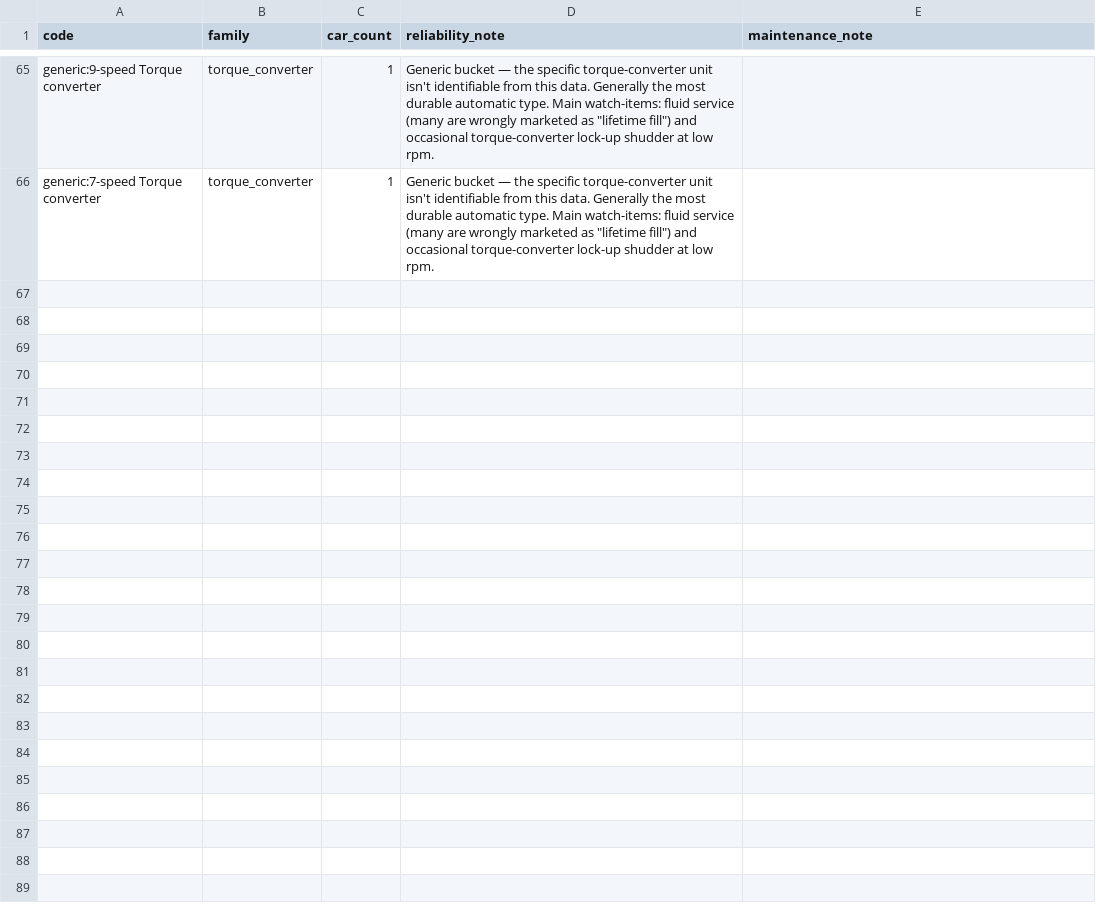
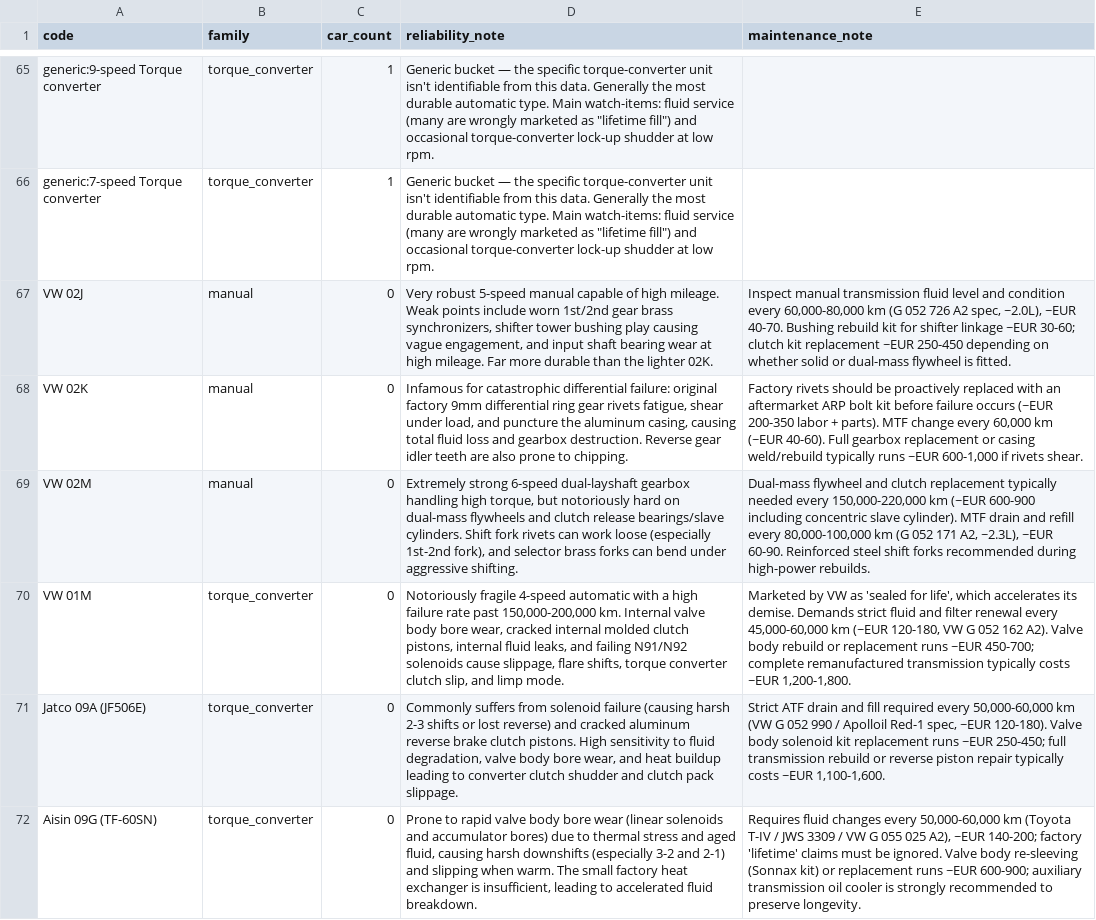
Before and after one commit to martingilani1-lab/automatch-advisor, a CSV file: scripts/transmission-maintenance-template.csv, drawn as a sheet; only a part is shown, gaps mark what is left out; the diff names each change by its address in the sheet, - before the commit and + after, or states it on an @@ line.

```diff
--- a/scripts/transmission-maintenance-template.csv
+++ b/scripts/transmission-maintenance-template.csv
+row 67: VW 02J | manual | 0 | Very robust 5-speed manual capable of high mileage. Weak points include worn 1st/2nd gear brass synchronizers, shifter tower bushing play causing vague engagement, and input shaft bearing wear at high mileage. Far more durable than the lighter 02K. | Inspect manual transmission fluid level and condition every 60,000-80,000 km (G 052 726 A2 spec, ~2.0L), ~EUR 40-70. Bushing rebuild kit for shifter linkage ~EUR 30-60; clutch kit replacement ~EUR 250-450 depending on whether solid or dual-mass flywheel is fitted.
+row 68: VW 02K | manual | 0 | Infamous for catastrophic differential failure: original factory 9mm differential ring gear rivets fatigue, shear under load, and puncture the aluminum casing, causing total fluid loss and gearbox destruction. Reverse gear idler teeth are also prone to chipping. | Factory rivets should be proactively replaced with an aftermarket ARP bolt kit before failure occurs (~EUR 200-350 labor + parts). MTF change every 60,000 km (~EUR 40-60). Full gearbox replacement or casing weld/rebuild typically runs ~EUR 600-1,000 if rivets shear.
+row 69: VW 02M | manual | 0 | Extremely strong 6-speed dual-layshaft gearbox handling high torque, but notoriously hard on dual-mass flywheels and clutch release bearings/slave cylinders. Shift fork rivets can work loose (especially 1st-2nd fork), and selector brass forks can bend under aggressive shifting. | Dual-mass flywheel and clutch replacement typically needed every 150,000-220,000 km (~EUR 600-900 including concentric slave cylinder). MTF drain and refill every 80,000-100,000 km (G 052 171 A2, ~2.3L), ~EUR 60-90. Reinforced steel shift forks recommended during high-power rebuilds.
+row 70: VW 01M | torque_converter | 0 | Notoriously fragile 4-speed automatic with a high failure rate past 150,000-200,000 km. Internal valve body bore wear, cracked internal molded clutch pistons, internal fluid leaks, and failing N91/N92 solenoids cause slippage, flare shifts, torque converter clutch slip, and limp mode. | Marketed by VW as 'sealed for life', which accelerates its demise. Demands strict fluid and filter renewal every 45,000-60,000 km (~EUR 120-180, VW G 052 162 A2). Valve body rebuild or replacement runs ~EUR 450-700; complete remanufactured transmission typically costs ~EUR 1,200-1,800.
+row 71: Jatco 09A (JF506E) | torque_converter | 0 | Commonly suffers from solenoid failure (causing harsh 2-3 shifts or lost reverse) and cracked aluminum reverse brake clutch pistons. High sensitivity to fluid degradation, valve body bore wear, and heat buildup leading to converter clutch shudder and clutch pack slippage. | Strict ATF drain and fill required every 50,000-60,000 km (VW G 052 990 / Apolloil Red-1 spec, ~EUR 120-180). Valve body solenoid kit replacement runs ~EUR 250-450; full transmission rebuild or reverse piston repair typically costs ~EUR 1,100-1,600.
+row 72: Aisin 09G (TF-60SN) | torque_converter | 0 | Prone to rapid valve body bore wear (linear solenoids and accumulator bores) due to thermal stress and aged fluid, causing harsh downshifts (especially 3-2 and 2-1) and slipping when warm. The small factory heat exchanger is insufficient, leading to accelerated fluid breakdown. | Requires fluid changes every 50,000-60,000 km (Toyota T-IV / JWS 3309 / VW G 055 025 A2), ~EUR 140-200; factory 'lifetime' claims must be ignored. Valve body re-sleeving (Sonnax kit) or replacement runs ~EUR 600-900; auxiliary transmission oil cooler is strongly recommended to preserve longevity.
```
Also changed, not shown: scripts/new-car-template/transmissions.csv, scripts/transmission-faults-template.csv, 19 other files.
